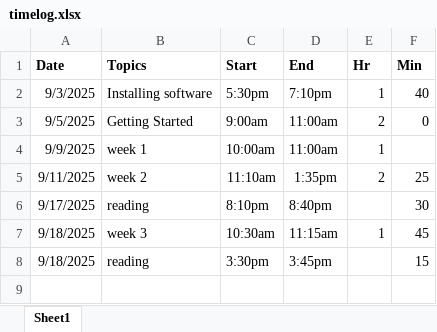
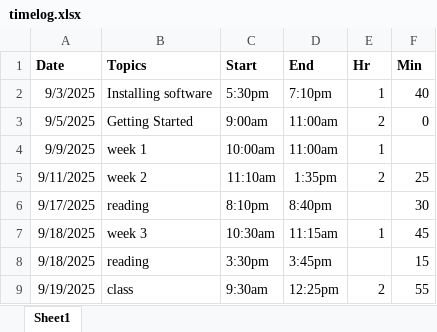
Before and after one commit to steven-ryan/ap-csp_25-26, an Excel workbook: student-submissions/timelog.xlsx, sheet Sheet1, drawn as a sheet; values as stored, in another font and other column widths than the file's, no borders; table styles not drawn; the diff names each change by its address in the sheet, - before the commit and + after, or states it on an @@ line.

```diff
--- a/student-submissions/timelog.xlsx (sheet Sheet1)
+++ b/student-submissions/timelog.xlsx (sheet Sheet1)
+row 9: 9/19/2025 | class | 9:30am | 12:25pm | 2 | 55
```
Also changed, not shown: 2 other files.
